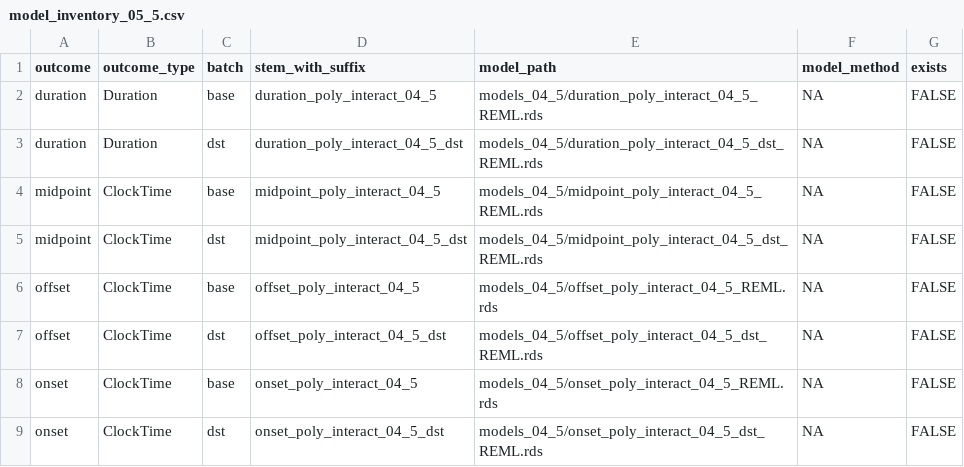
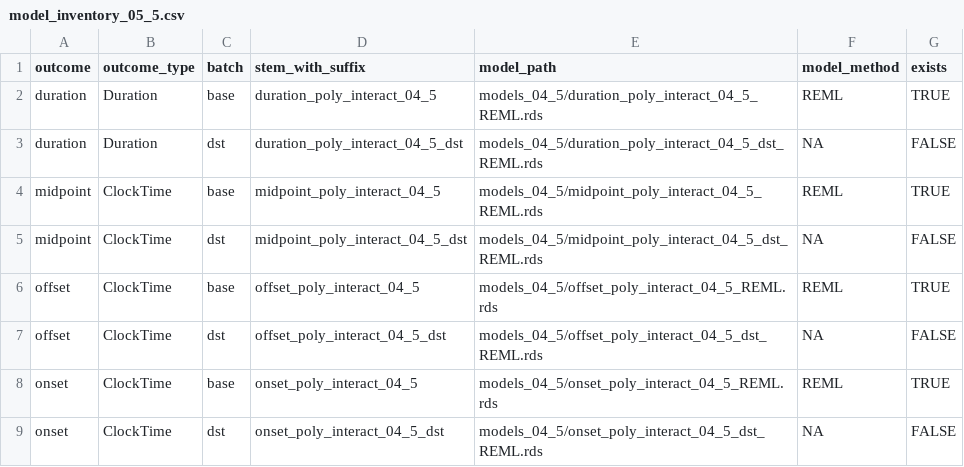
Before and after one commit to integraloftheday/PheWas, a CSV file: results_05_5/tables/model_inventory_05_5.csv, drawn as a sheet.

```diff
--- a/results_05_5/tables/model_inventory_05_5.csv
+++ b/results_05_5/tables/model_inventory_05_5.csv
@@ -1,9 +1,9 @@
 outcome,outcome_type,batch,stem_with_suffix,model_path,model_method,exists
-duration,Duration,base,duration_poly_interact_04_5,models_04_5/duration_poly_interact_04_5_REML.rds,NA,FALSE
+duration,Duration,base,duration_poly_interact_04_5,models_04_5/duration_poly_interact_04_5_REML.rds,REML,TRUE
 duration,Duration,dst,duration_poly_interact_04_5_dst,models_04_5/duration_poly_interact_04_5_dst_REML.rds,NA,FALSE
-midpoint,ClockTime,base,midpoint_poly_interact_04_5,models_04_5/midpoint_poly_interact_04_5_REML.rds,NA,FALSE
+midpoint,ClockTime,base,midpoint_poly_interact_04_5,models_04_5/midpoint_poly_interact_04_5_REML.rds,REML,TRUE
 midpoint,ClockTime,dst,midpoint_poly_interact_04_5_dst,models_04_5/midpoint_poly_interact_04_5_dst_REML.rds,NA,FALSE
-offset,ClockTime,base,offset_poly_interact_04_5,models_04_5/offset_poly_interact_04_5_REML.rds,NA,FALSE
+offset,ClockTime,base,offset_poly_interact_04_5,models_04_5/offset_poly_interact_04_5_REML.rds,REML,TRUE
 offset,ClockTime,dst,offset_poly_interact_04_5_dst,models_04_5/offset_poly_interact_04_5_dst_REML.rds,NA,FALSE
-onset,ClockTime,base,onset_poly_interact_04_5,models_04_5/onset_poly_interact_04_5_REML.rds,NA,FALSE
+onset,ClockTime,base,onset_poly_interact_04_5,models_04_5/onset_poly_interact_04_5_REML.rds,REML,TRUE
 onset,ClockTime,dst,onset_poly_interact_04_5_dst,models_04_5/onset_poly_interact_04_5_dst_REML.rds,NA,FALSE
```
Also changed, not shown: 8 other files.
